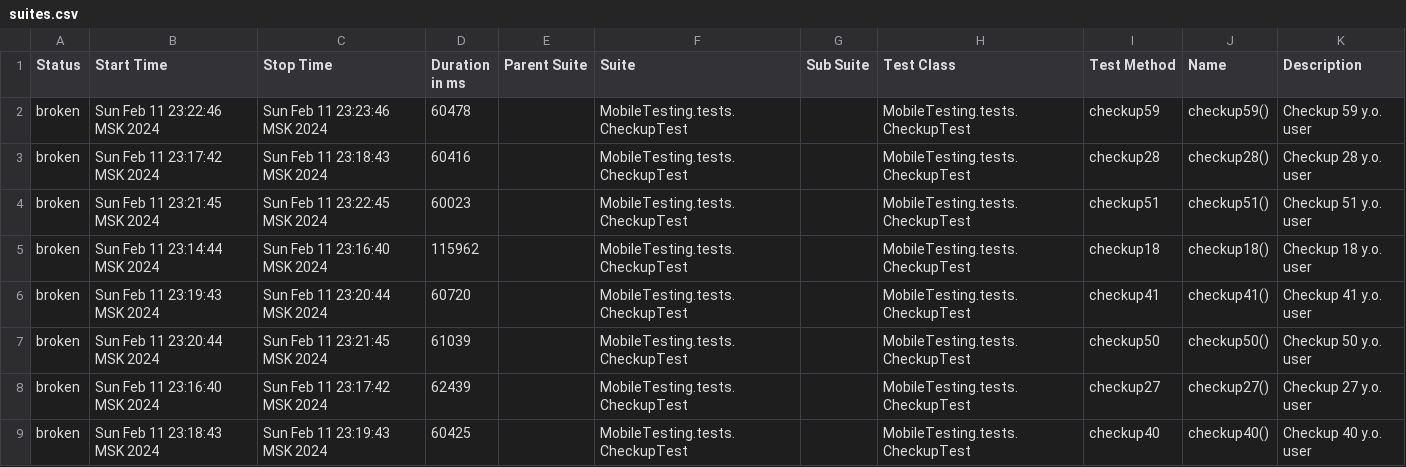
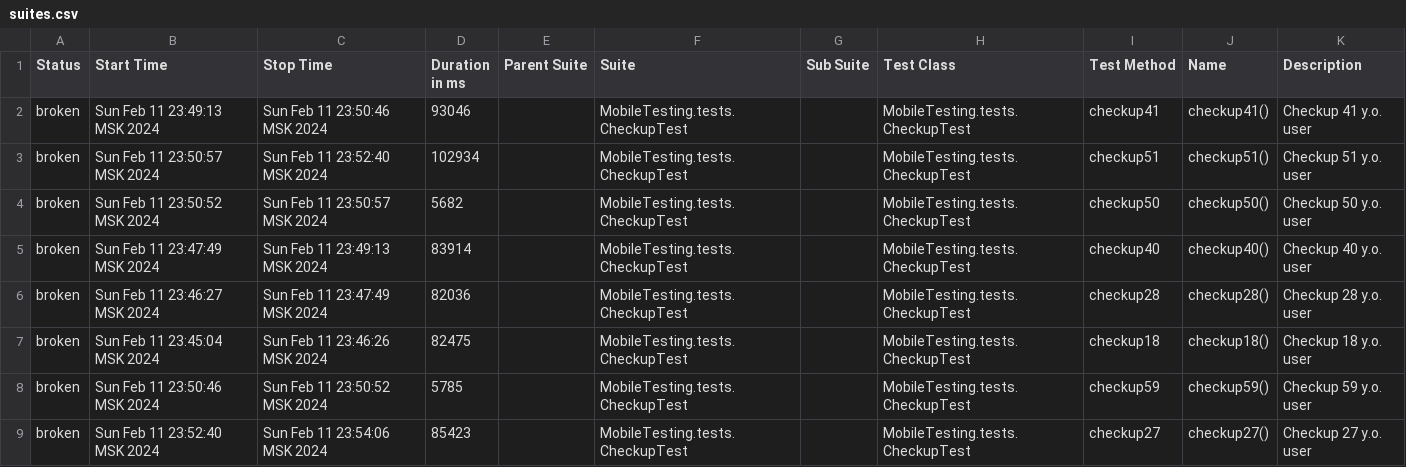
Before and after one commit to devops-ot/allure, a CSV file: data/suites.csv, drawn as a sheet.

```diff
--- a/data/suites.csv
+++ b/data/suites.csv
@@ -1,9 +1,9 @@
 "Status","Start Time","Stop Time","Duration in ms","Parent Suite","Suite","Sub Suite","Test Class","Test Method","Name","Description"
-"broken","Sun Feb 11 23:22:46 MSK 2024","Sun Feb 11 23:23:46 MSK 2024","60478","","MobileTesting.tests.CheckupTest","","MobileTesting.tests.CheckupTest","checkup59","checkup59()","Checkup 59 y.o. user"
-"broken","Sun Feb 11 23:17:42 MSK 2024","Sun Feb 11 23:18:43 MSK 2024","60416","","MobileTesting.tests.CheckupTest","","MobileTesting.tests.CheckupTest","checkup28","checkup28()","Checkup 28 y.o. user"
-"broken","Sun Feb 11 23:21:45 MSK 2024","Sun Feb 11 23:22:45 MSK 2024","60023","","MobileTesting.tests.CheckupTest","","MobileTesting.tests.CheckupTest","checkup51","checkup51()","Checkup 51 y.o. user"
-"broken","Sun Feb 11 23:14:44 MSK 2024","Sun Feb 11 23:16:40 MSK 2024","115962","","MobileTesting.tests.CheckupTest","","MobileTesting.tests.CheckupTest","checkup18","checkup18()","Checkup 18 y.o. user"
-"broken","Sun Feb 11 23:19:43 MSK 2024","Sun Feb 11 23:20:44 MSK 2024","60720","","MobileTesting.tests.CheckupTest","","MobileTesting.tests.CheckupTest","checkup41","checkup41()","Checkup 41 y.o. user"
-"broken","Sun Feb 11 23:20:44 MSK 2024","Sun Feb 11 23:21:45 MSK 2024","61039","","MobileTesting.tests.CheckupTest","","MobileTesting.tests.CheckupTest","checkup50","checkup50()","Checkup 50 y.o. user"
-"broken","Sun Feb 11 23:16:40 MSK 2024","Sun Feb 11 23:17:42 MSK 2024","62439","","MobileTesting.tests.CheckupTest","","MobileTesting.tests.CheckupTest","checkup27","checkup27()","Checkup 27 y.o. user"
-"broken","Sun Feb 11 23:18:43 MSK 2024","Sun Feb 11 23:19:43 MSK 2024","60425","","MobileTesting.tests.CheckupTest","","MobileTesting.tests.CheckupTest","checkup40","checkup40()","Checkup 40 y.o. user"
+"broken","Sun Feb 11 23:49:13 MSK 2024","Sun Feb 11 23:50:46 MSK 2024","93046","","MobileTesting.tests.CheckupTest","","MobileTesting.tests.CheckupTest","checkup41","checkup41()","Checkup 41 y.o. user"
+"broken","Sun Feb 11 23:50:57 MSK 2024","Sun Feb 11 23:52:40 MSK 2024","102934","","MobileTesting.tests.CheckupTest","","MobileTesting.tests.CheckupTest","checkup51","checkup51()","Checkup 51 y.o. user"
+"broken","Sun Feb 11 23:50:52 MSK 2024","Sun Feb 11 23:50:57 MSK 2024","5682","","MobileTesting.tests.CheckupTest","","MobileTesting.tests.CheckupTest","checkup50","checkup50()","Checkup 50 y.o. user"
+"broken","Sun Feb 11 23:47:49 MSK 2024","Sun Feb 11 23:49:13 MSK 2024","83914","","MobileTesting.tests.CheckupTest","","MobileTesting.tests.CheckupTest","checkup40","checkup40()","Checkup 40 y.o. user"
+"broken","Sun Feb 11 23:46:27 MSK 2024","Sun Feb 11 23:47:49 MSK 2024","82036","","MobileTesting.tests.CheckupTest","","MobileTesting.tests.CheckupTest","checkup28","checkup28()","Checkup 28 y.o. user"
+"broken","Sun Feb 11 23:45:04 MSK 2024","Sun Feb 11 23:46:26 MSK 2024","82475","","MobileTesting.tests.CheckupTest","","MobileTesting.tests.CheckupTest","checkup18","checkup18()","Checkup 18 y.o. user"
+"broken","Sun Feb 11 23:50:46 MSK 2024","Sun Feb 11 23:50:52 MSK 2024","5785","","MobileTesting.tests.CheckupTest","","MobileTesting.tests.CheckupTest","checkup59","checkup59()","Checkup 59 y.o. user"
+"broken","Sun Feb 11 23:52:40 MSK 2024","Sun Feb 11 23:54:06 MSK 2024","85423","","MobileTesting.tests.CheckupTest","","MobileTesting.tests.CheckupTest","checkup27","checkup27()","Checkup 27 y.o. user"
```
Also changed, not shown: 22 other files.
